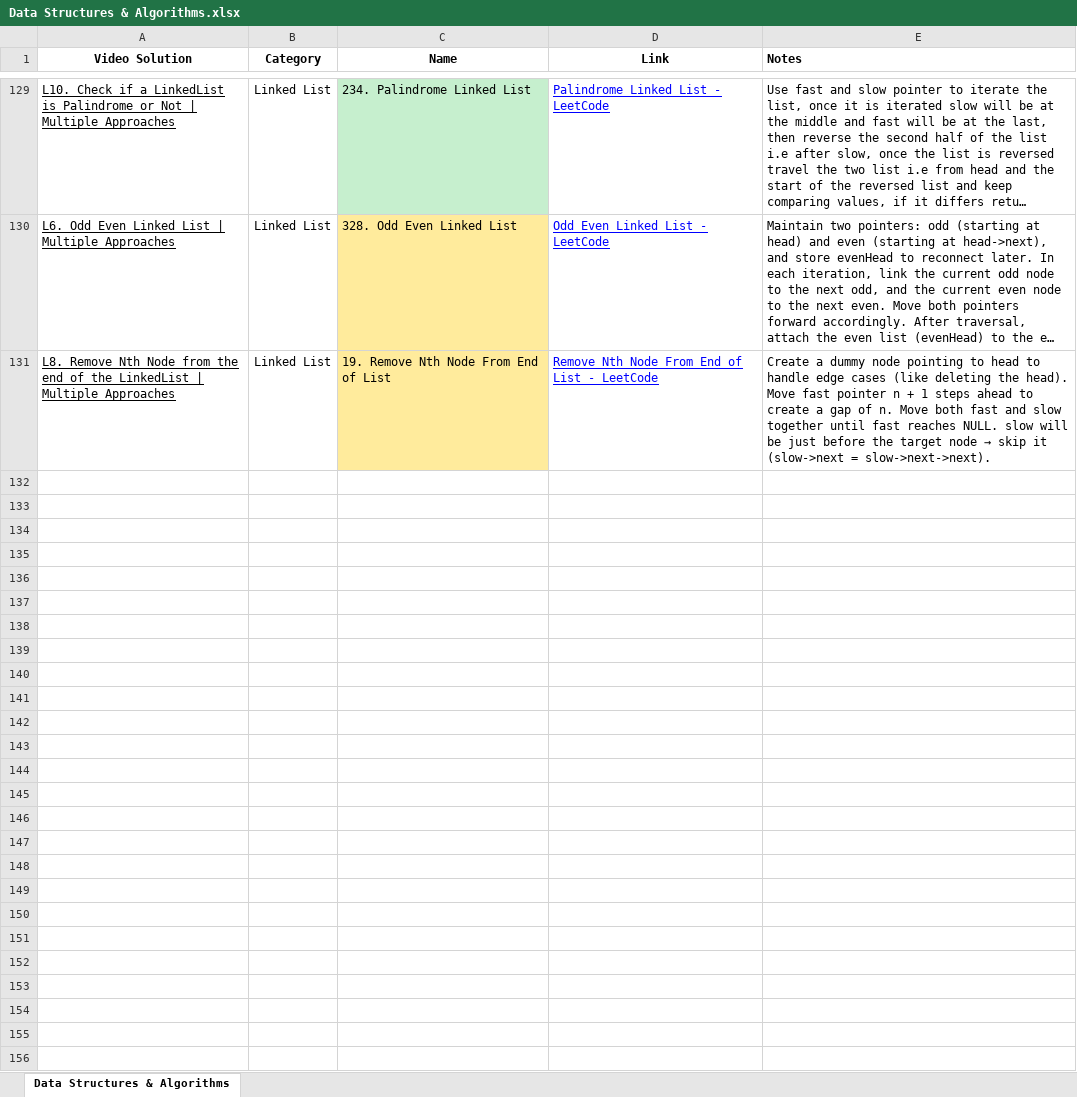
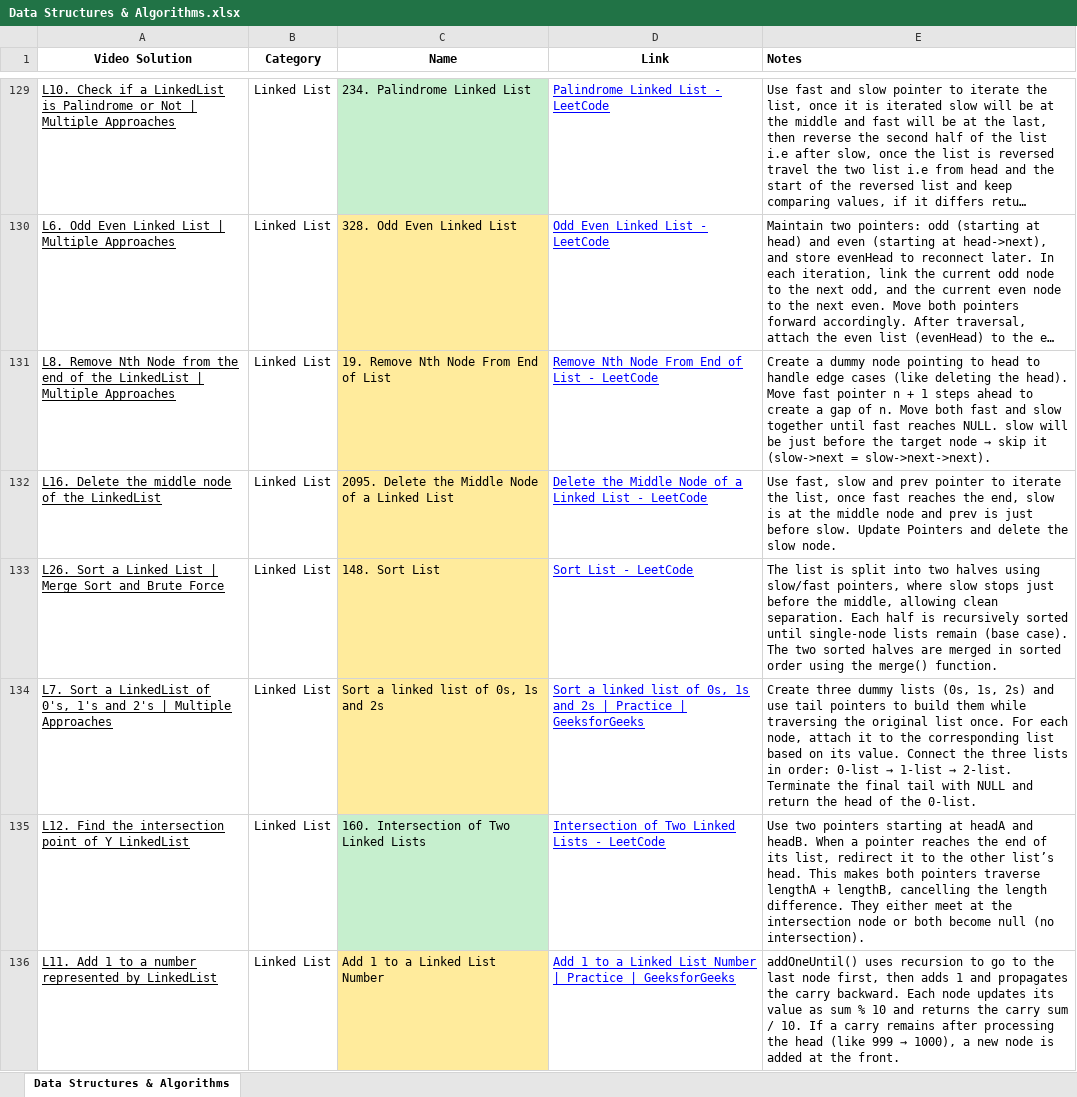
Before and after one commit to RECURSAR/Data-Structures-and-Algorithms, an Excel workbook: Resources/Data Structures & Algorithms.xlsx, sheet Data Structures & Algorithms, drawn as a sheet; only a part is shown, gaps mark what is left out; the shorter side is filled out with more unchanged rows; long unchanged cells end in …; values as stored, in another font and other column widths than the file's, no borders; charts and pictures not drawn; the diff covers the shown part only; the diff names each change by its address in the sheet, - before the commit and + after, or states it on an @@ line.

```diff
--- a/Resources/Data Structures & Algorithms.xlsx (sheet Data Structures & Algorithms)
+++ b/Resources/Data Structures & Algorithms.xlsx (sheet Data Structures & Algorithms)
+row 132: L16. Delete the middle node of the LinkedList | Linked List | 2095. Delete the Middle Node of a Linked List | Delete the Middle Node of a Linked List - LeetCode | Use fast, slow and prev pointer to iterate the list, once fast reaches the end, slow is at the middle node and prev is just before slow. Update Pointers and delete the slow node.
+row 133: L26. Sort a Linked List | Merge Sort and Brute Force | Linked List | 148. Sort List | Sort List - LeetCode | The list is split into two halves using slow/fast pointers, where slow stops just before the middle, allowing clean separation. Each half is recursively sorted until single-node lists remain (base case). The two sorted halves are merged in sorted order using the merge() function.
+row 134: L7. Sort a LinkedList of 0's, 1's and 2's | Multiple Approaches | Linked List | Sort a linked list of 0s, 1s and 2s | Sort a linked list of 0s, 1s and 2s | Practice | GeeksforGeeks | Create three dummy lists (0s, 1s, 2s) and use tail pointers to build them while traversing the original list once. For each node, attach it to the corresponding list based on its value. Connect the three lists in order: 0-list → 1-list → 2-list. Terminate the final tail with NULL and return the head of the 0-list.
+row 135: L12. Find the intersection point of Y LinkedList | Linked List | 160. Intersection of Two Linked Lists | Intersection of Two Linked Lists - LeetCode | Use two pointers starting at headA and headB. When a pointer reaches the end of its list, redirect it to the other list’s head. This makes both pointers traverse lengthA + lengthB, cancelling the length difference. They either meet at the intersection node or both become null (no intersection).
+row 136: L11. Add 1 to a number represented by LinkedList | Linked List | Add 1 to a Linked List Number | Add 1 to a Linked List Number | Practice | GeeksforGeeks | addOneUntil() uses recursion to go to the last node first, then adds 1 and propagates the carry backward. Each node updates its value as sum % 10 and returns the carry sum / 10. If a carry remains after processing the head (like 999 → 1000), a new node is added at the front.
```
Also changed, not shown: 39 added rows elsewhere in this sheet, 3 other files.
